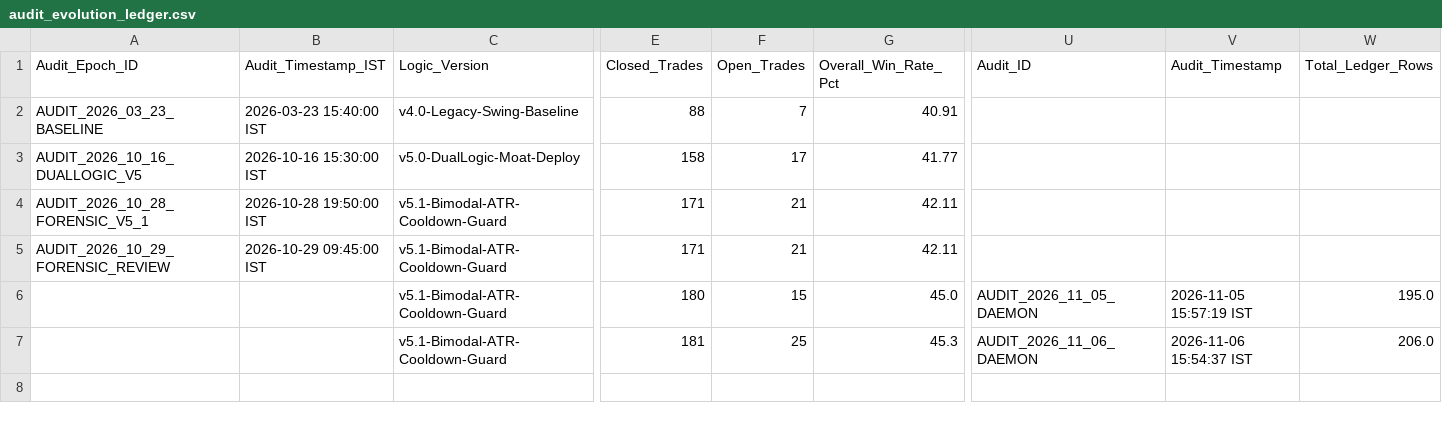
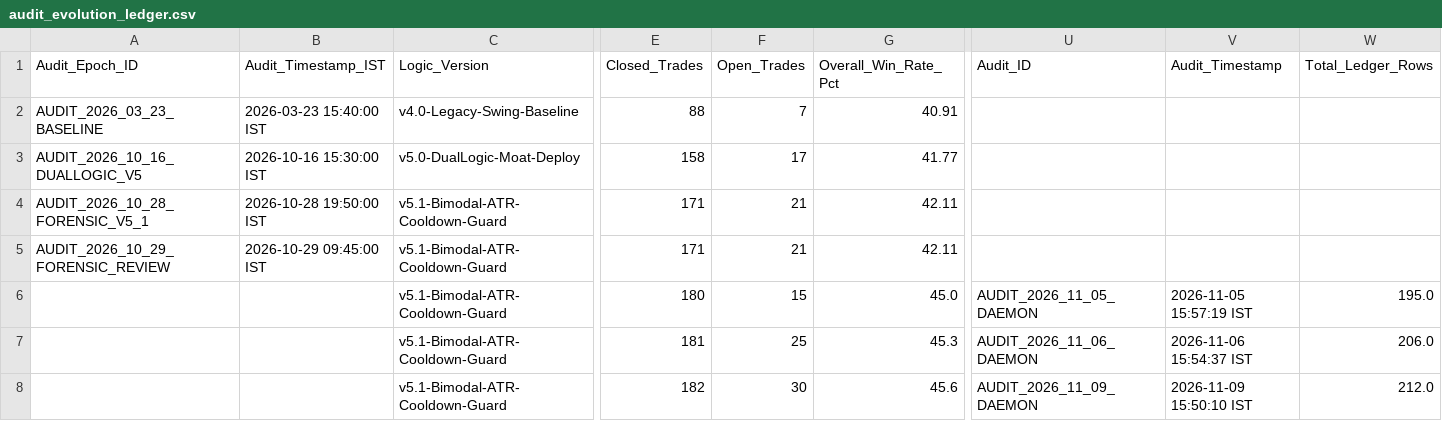
Before and after one commit to aetherasystemscore/SmartStock-Radar, a CSV file: data/audit_evolution_ledger.csv, drawn as a sheet; only a part is shown, gaps mark what is left out; rows hold the shown columns only; the diff names each change by its address in the sheet, - before the commit and + after, or states it on an @@ line.

```diff
--- a/data/audit_evolution_ledger.csv
+++ b/data/audit_evolution_ledger.csv
+row 8:  |  | v5.1-Bimodal-ATR-Cooldown-Guard | 182 | 30 | 45.6 | AUDIT_2026_11_09_DAEMON | 2026-11-09 15:50:10 IST | 212.0
```
Also changed, not shown: catalyst_prediction_ledger.csv, data/paper_trades.csv, 4 other files.
